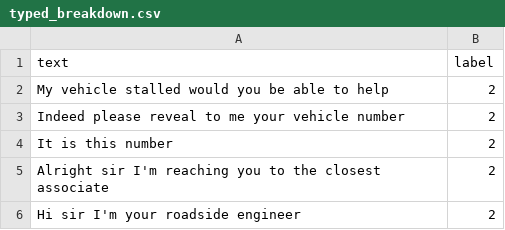
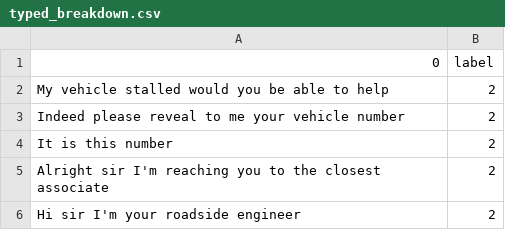
Before and after one commit to pratikpc/Symbiosis-AI-Hackathon, a CSV file: all_data/typed_breakdown.csv, drawn as a sheet; only a part is shown; the diff covers the shown part only.

```diff
--- a/all_data/typed_breakdown.csv
+++ b/all_data/typed_breakdown.csv
@@ -1,2 +1,2 @@
-text,label
+0,label
 "My vehicle stalled would you be able to help
```
Also changed, not shown: 54 added rows elsewhere in this file, all_data/label_data/feedback_tweets.csv, all_data/label_data/quality.csv, 39 other files.
